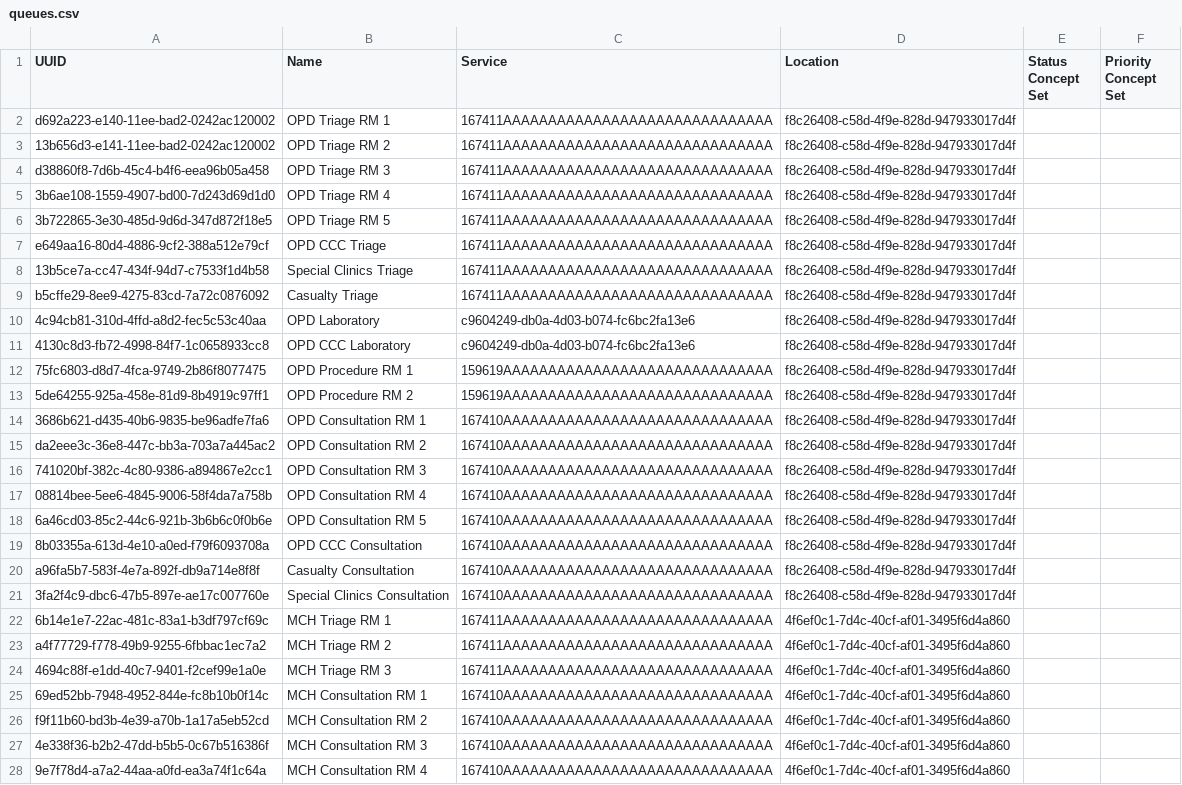
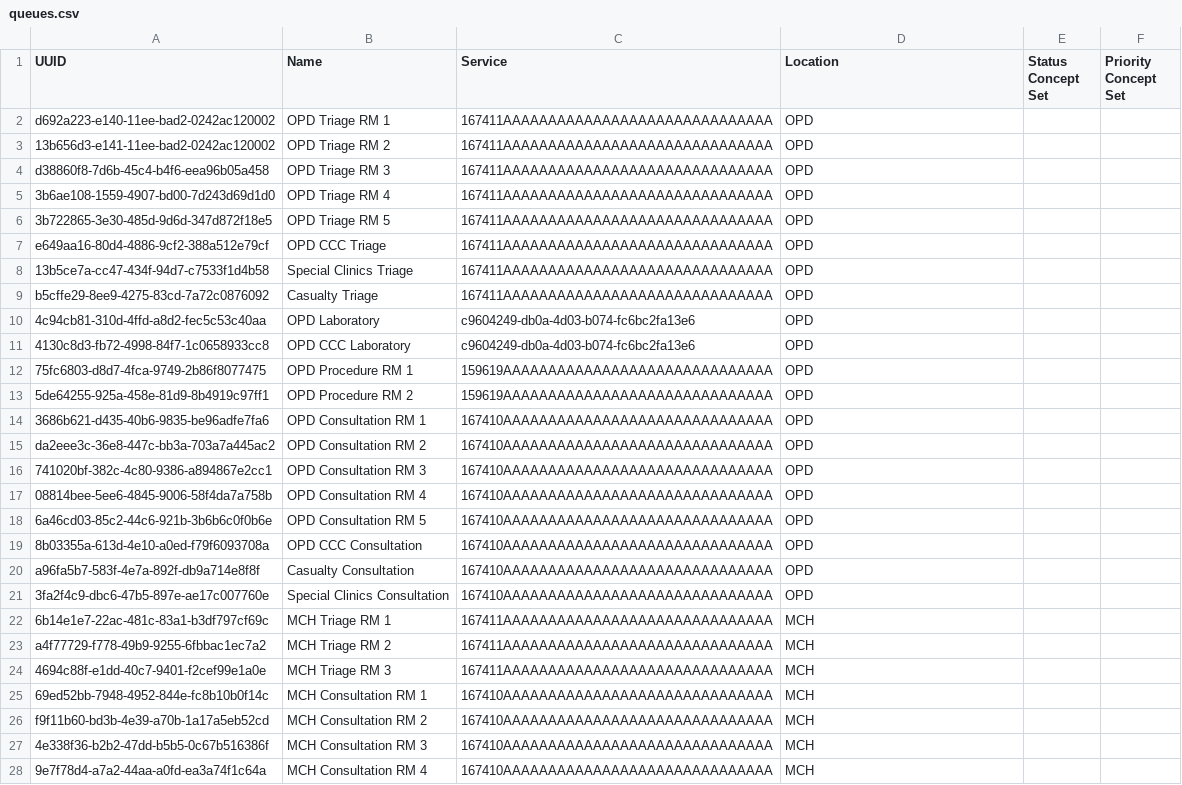
Before and after one commit to enyaencha/openmrs-config-kenyaemr, a CSV file: configuration/queues/queues.csv, drawn as a sheet; only a part is shown; the diff covers the shown part only; the diff names each change by its address in the sheet, - before the commit and + after, or states it on an @@ line.

Commit message:
Change queue location uuid to location name (#1555)

```diff
--- a/configuration/queues/queues.csv
+++ b/configuration/queues/queues.csv
-D2:D21 (Location): f8c26408-c58d-4f9e-828d-947933017d4f
+D2:D21 (Location): OPD
-D22:D28 (Location): 4f6ef0c1-7d4c-40cf-af01-3495f6d4a860
+D22:D28 (Location): MCH
```
Also changed, not shown: 6 edited cells elsewhere in this file.
